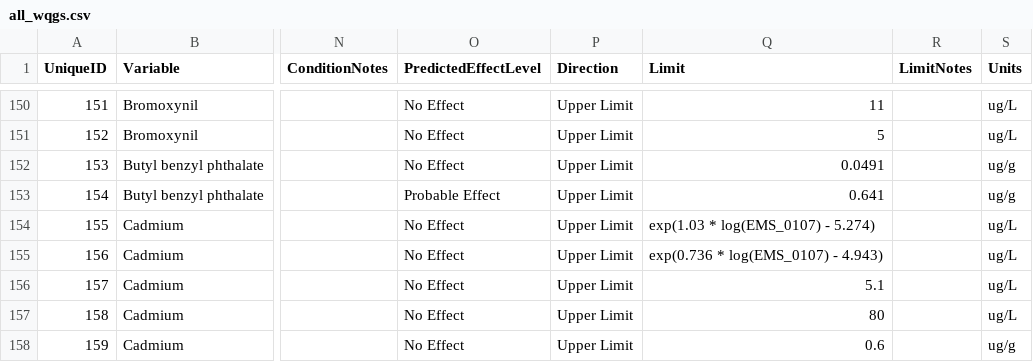
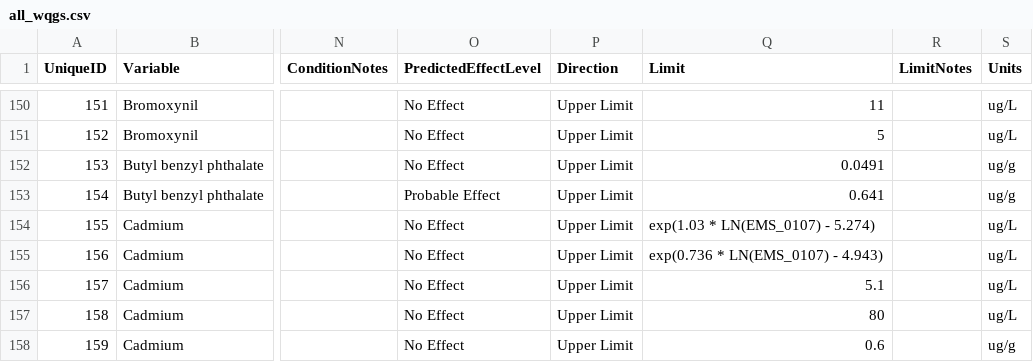
Before and after one commit to bcgov/wqg_data, a CSV file: all_wqgs.csv, drawn as a sheet; only a part is shown, gaps mark what is left out; the diff names each change by its address in the sheet, - before the commit and + after, or states it on an @@ line.

Commit message:
Fixed a mistake in the cadmium aquatic life limit equation - replaced log10 with natural logarithm (LN)

```diff
--- a/all_wqgs.csv
+++ b/all_wqgs.csv
-Q154 (Limit): exp(1.03 * log(EMS_0107) - 5.274)
+Q154 (Limit): exp(1.03 * LN(EMS_0107) - 5.274)
-Q155 (Limit): exp(0.736 * log(EMS_0107) - 4.943)
+Q155 (Limit): exp(0.736 * LN(EMS_0107) - 4.943)
```
